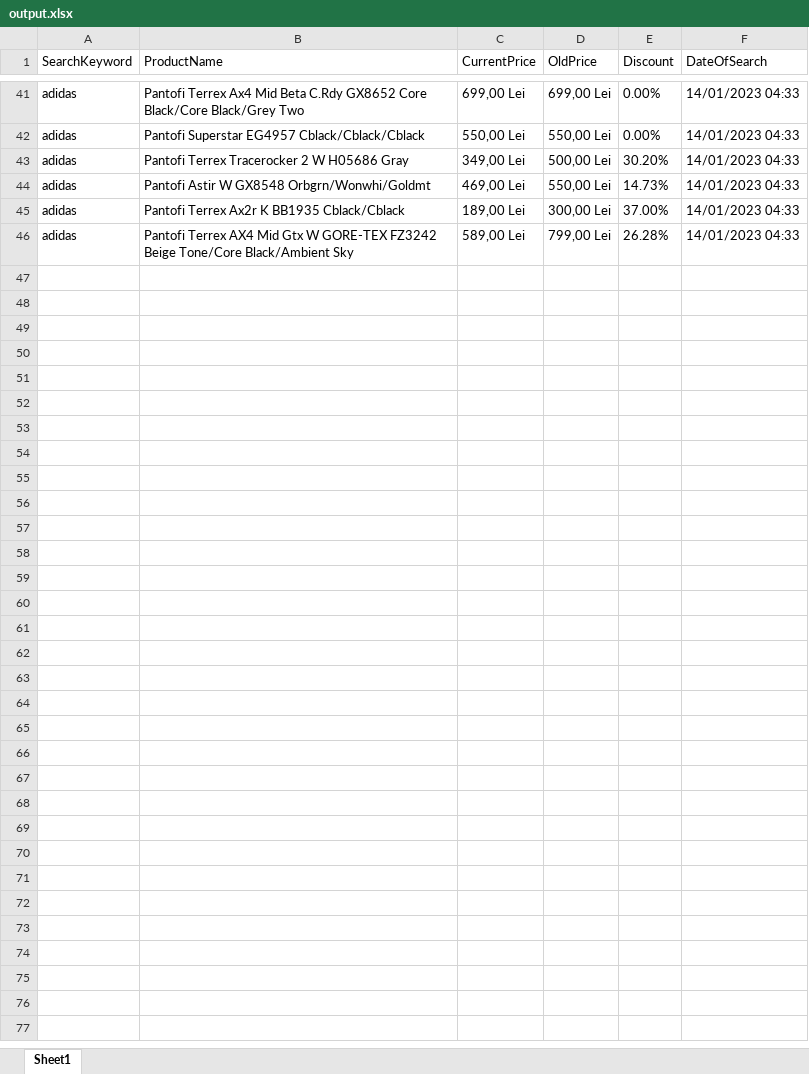
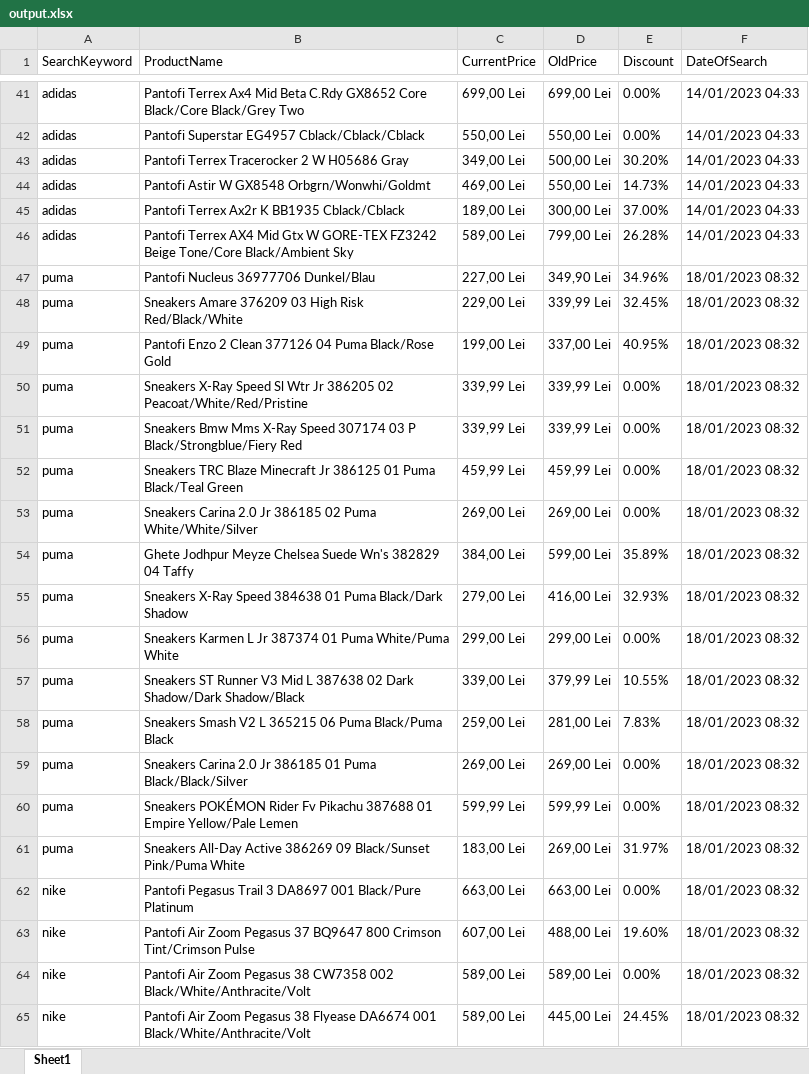
Before and after one commit to Vlad-Dima21/RPA-Sneaker-Bot, an Excel workbook: output.xlsx, sheet Sheet1, drawn as a sheet; only a part is shown, gaps mark what is left out; values as stored, in another font and other column widths than the file's, no borders; the diff covers the shown part only; the diff names each change by its address in the sheet, - before the commit and + after, or states it on an @@ line.

```diff
--- a/output.xlsx (sheet Sheet1)
+++ b/output.xlsx (sheet Sheet1)
+row 47: puma | Pantofi Nucleus 36977706 Dunkel/Blau | 227,00 Lei | 349,90 Lei | 34.96% | 18/01/2023 08:32
+row 48: puma | Sneakers Amare 376209 03 High Risk Red/Black/White | 229,00 Lei | 339,99 Lei | 32.45% | 18/01/2023 08:32
+row 49: puma | Pantofi Enzo 2 Clean 377126 04 Puma Black/Rose Gold | 199,00 Lei | 337,00 Lei | 40.95% | 18/01/2023 08:32
+row 50: puma | Sneakers X-Ray Speed Sl Wtr Jr 386205 02 Peacoat/White/Red/Pristine | 339,99 Lei | 339,99 Lei | 0.00% | 18/01/2023 08:32
+row 51: puma | Sneakers Bmw Mms X-Ray Speed 307174 03 P Black/Strongblue/Fiery Red | 339,99 Lei | 339,99 Lei | 0.00% | 18/01/2023 08:32
+row 52: puma | Sneakers TRC Blaze Minecraft Jr 386125 01 Puma Black/Teal Green | 459,99 Lei | 459,99 Lei | 0.00% | 18/01/2023 08:32
+row 53: puma | Sneakers Carina 2.0 Jr 386185 02 Puma White/White/Silver | 269,00 Lei | 269,00 Lei | 0.00% | 18/01/2023 08:32
+row 54: puma | Ghete Jodhpur Meyze Chelsea Suede Wn's 382829 04 Taffy | 384,00 Lei | 599,00 Lei | 35.89% | 18/01/2023 08:32
+row 55: puma | Sneakers X-Ray Speed 384638 01 Puma Black/Dark Shadow | 279,00 Lei | 416,00 Lei | 32.93% | 18/01/2023 08:32
+row 56: puma | Sneakers Karmen L Jr 387374 01 Puma White/Puma White | 299,00 Lei | 299,00 Lei | 0.00% | 18/01/2023 08:32
+row 57: puma | Sneakers ST Runner V3 Mid L 387638 02 Dark Shadow/Dark Shadow/Black | 339,00 Lei | 379,99 Lei | 10.55% | 18/01/2023 08:32
+row 58: puma | Sneakers Smash V2 L 365215 06 Puma Black/Puma Black | 259,00 Lei | 281,00 Lei | 7.83% | 18/01/2023 08:32
+row 59: puma | Sneakers Carina 2.0 Jr 386185 01 Puma Black/Black/Silver | 269,00 Lei | 269,00 Lei | 0.00% | 18/01/2023 08:32
+row 60: puma | Sneakers POKÉMON Rider Fv Pikachu 387688 01 Empire Yellow/Pale Lemen | 599,99 Lei | 599,99 Lei | 0.00% | 18/01/2023 08:32
+row 61: puma | Sneakers All-Day Active 386269 09 Black/Sunset Pink/Puma White | 183,00 Lei | 269,00 Lei | 31.97% | 18/01/2023 08:32
+row 62: nike | Pantofi Pegasus Trail 3 DA8697 001 Black/Pure Platinum | 663,00 Lei | 663,00 Lei | 0.00% | 18/01/2023 08:32
+row 63: nike | Pantofi Air Zoom Pegasus 37 BQ9647 800 Crimson Tint/Crimson Pulse | 607,00 Lei | 488,00 Lei | 19.60% | 18/01/2023 08:32
+row 64: nike | Pantofi Air Zoom Pegasus 38 CW7358 002 Black/White/Anthracite/Volt | 589,00 Lei | 589,00 Lei | 0.00% | 18/01/2023 08:32
+row 65: nike | Pantofi Air Zoom Pegasus 38 Flyease DA6674 001 Black/White/Anthracite/Volt | 589,00 Lei | 445,00 Lei | 24.45% | 18/01/2023 08:32
```
Also changed, not shown: 26 added rows elsewhere in this sheet, 5 other files.
